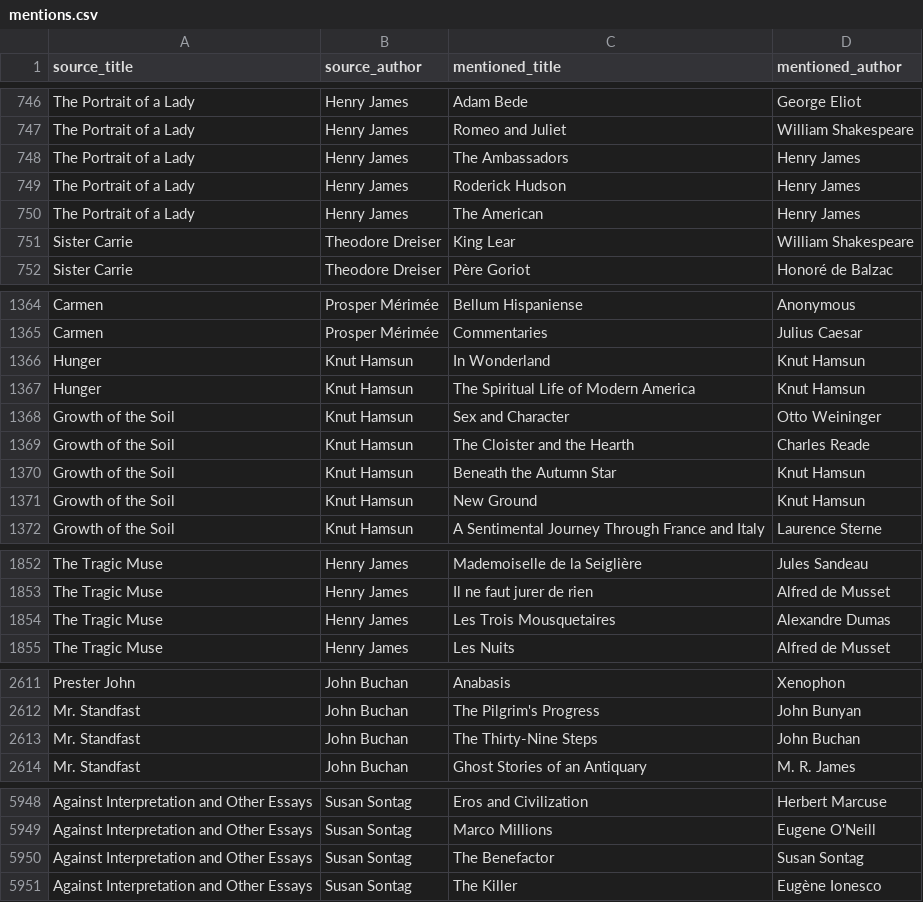
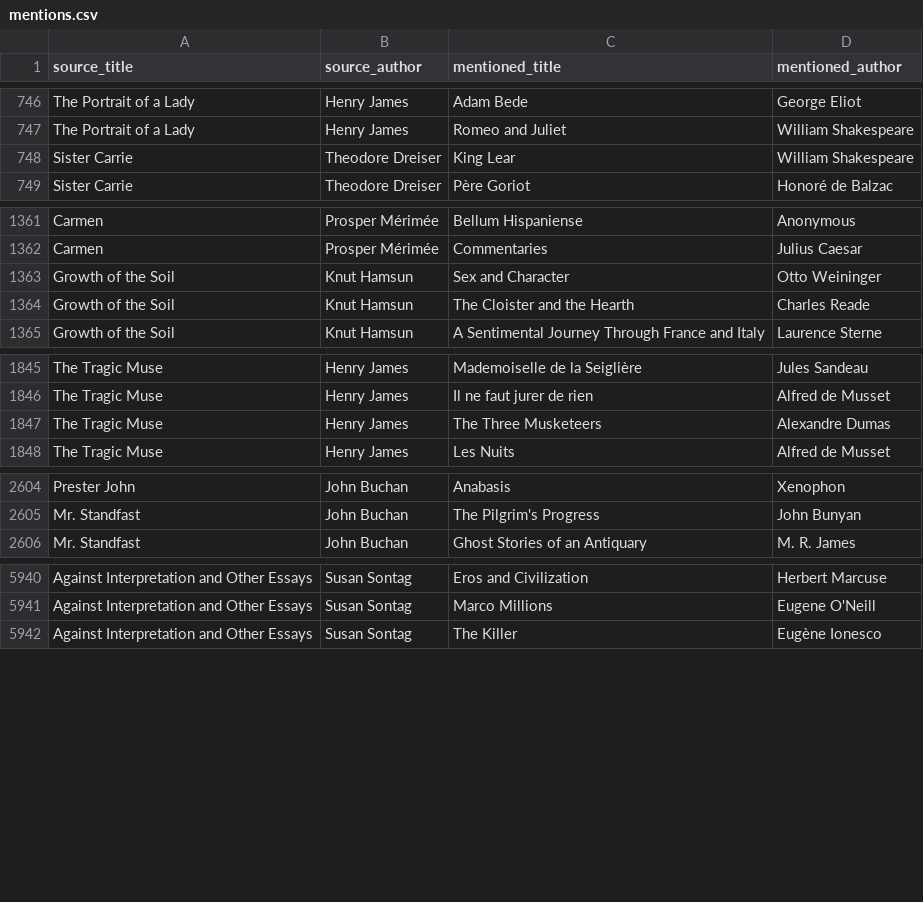
Before and after one commit to SaturdaysinthePark/book-browser, a CSV file: data/mentions.csv, drawn as a sheet; only a part is shown, gaps mark what is left out.

```diff
--- a/data/mentions.csv
+++ b/data/mentions.csv
@@ -747,5 +747,2 @@ The Portrait of a Lady,Henry James,Adam Bede,George Eliot
 The Portrait of a Lady,Henry James,Romeo and Juliet,William Shakespeare
-The Portrait of a Lady,Henry James,The Ambassadors,Henry James
-The Portrait of a Lady,Henry James,Roderick Hudson,Henry James
-The Portrait of a Lady,Henry James,The American,Henry James
 Sister Carrie,Theodore Dreiser,King Lear,William Shakespeare
@@ -1365,8 +1362,4 @@ Carmen,Prosper Mérimée,Bellum Hispaniense,Anonymous
 Carmen,Prosper Mérimée,Commentaries,Julius Caesar
-Hunger,Knut Hamsun,In Wonderland,Knut Hamsun
-Hunger,Knut Hamsun,The Spiritual Life of Modern America,Knut Hamsun
 Growth of the Soil,Knut Hamsun,Sex and Character,Otto Weininger
 Growth of the Soil,Knut Hamsun,The Cloister and the Hearth,Charles Reade
-Growth of the Soil,Knut Hamsun,Beneath the Autumn Star,Knut Hamsun
-Growth of the Soil,Knut Hamsun,New Ground,Knut Hamsun
 Growth of the Soil,Knut Hamsun,A Sentimental Journey Through France and Italy,Laurence Sterne
@@ -1853,3 +1846,3 @@ The Tragic Muse,Henry James,Mademoiselle de la Seiglière,Jules Sandeau
 The Tragic Muse,Henry James,Il ne faut jurer de rien,Alfred de Musset
-The Tragic Muse,Henry James,Les Trois Mousquetaires,Alexandre Dumas
+The Tragic Muse,Henry James,The Three Musketeers,Alexandre Dumas
 The Tragic Muse,Henry James,Les Nuits,Alfred de Musset
@@ -2612,3 +2605,2 @@ Prester John,John Buchan,Anabasis,Xenophon
 Mr. Standfast,John Buchan,The Pilgrim's Progress,John Bunyan
-Mr. Standfast,John Buchan,The Thirty-Nine Steps,John Buchan
 Mr. Standfast,John Buchan,Ghost Stories of an Antiquary,M. R. James
@@ -5949,3 +5941,2 @@ Against Interpretation and Other Essays,Susan Sontag,Eros and Civilization,Herbe
 Against Interpretation and Other Essays,Susan Sontag,Marco Millions,Eugene O'Neill
-Against Interpretation and Other Essays,Susan Sontag,The Benefactor,Susan Sontag
 Against Interpretation and Other Essays,Susan Sontag,The Killer,Eugène Ionesco
```
Also changed, not shown: 7 other files.
